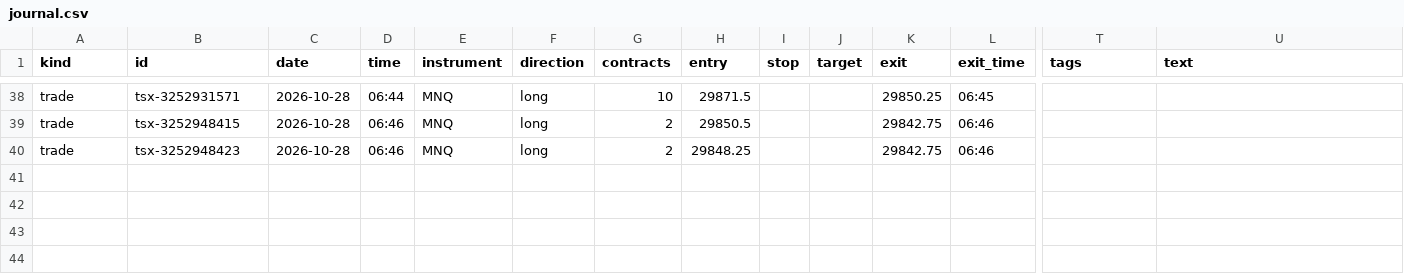
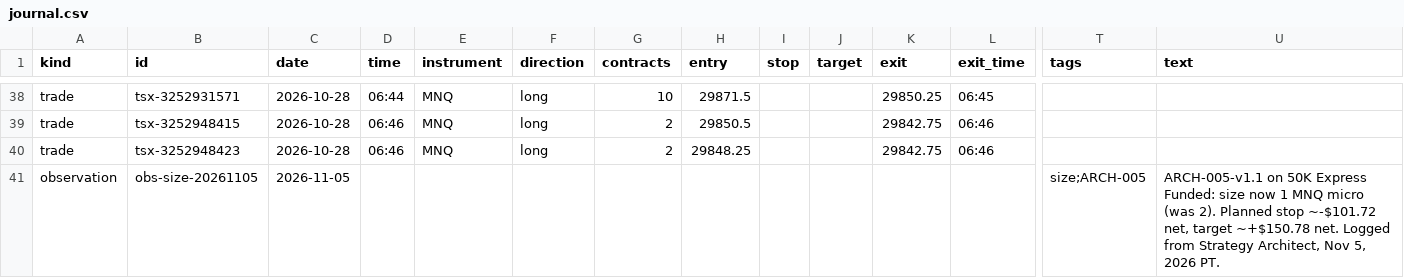
Before and after one commit to mark-escosura/mnq-dashboard, a CSV file: journal.csv, drawn as a sheet; only a part is shown, gaps mark what is left out; rows hold the shown columns only; the diff names each change by its address in the sheet, - before the commit and + after, or states it on an @@ line.

Commit message:
Size update ARCH-005-v1.1: 1 MNQ, stop/target nets

```diff
--- a/journal.csv
+++ b/journal.csv
+row 41: observation | obs-size-20261105 | 2026-11-05 |  |  |  |  |  |  |  |  |  | size;ARCH-005 | ARCH-005-v1.1 on 50K Express Funded: size now 1 MNQ micro (was 2). Planned stop ~-$101.72 net, target ~+$150.78 net. Logged from Strategy Architect, Nov 5, 2026 PT.
```
Also changed, not shown: 4 other files.
